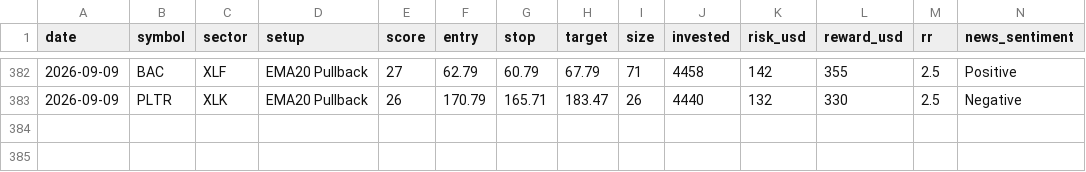
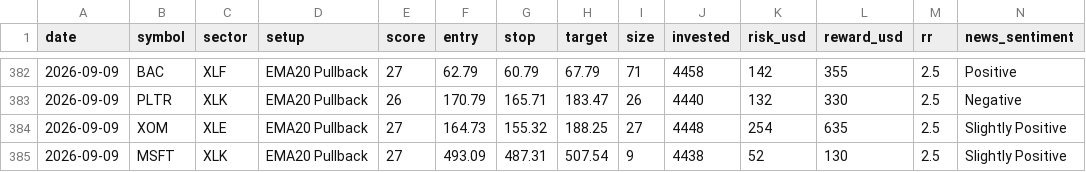
Before and after one commit to prabha-v2/swing-trading-agent-us, a CSV file: trade_log.csv, drawn as a sheet; only a part is shown, gaps mark what is left out; rows hold the shown columns only; the diff names each change by its address in the sheet, - before the commit and + after, or states it on an @@ line.

```diff
--- a/trade_log.csv
+++ b/trade_log.csv
+row 384: 2026-09-09 | XOM | XLE | EMA20 Pullback | 27 | 164.73 | 155.32 | 188.25 | 27 | 4448 | 254 | 635 | 2.5 | Slightly Positive
+row 385: 2026-09-09 | MSFT | XLK | EMA20 Pullback | 27 | 493.09 | 487.31 | 507.54 | 9 | 4438 | 52 | 130 | 2.5 | Slightly Positive
```
